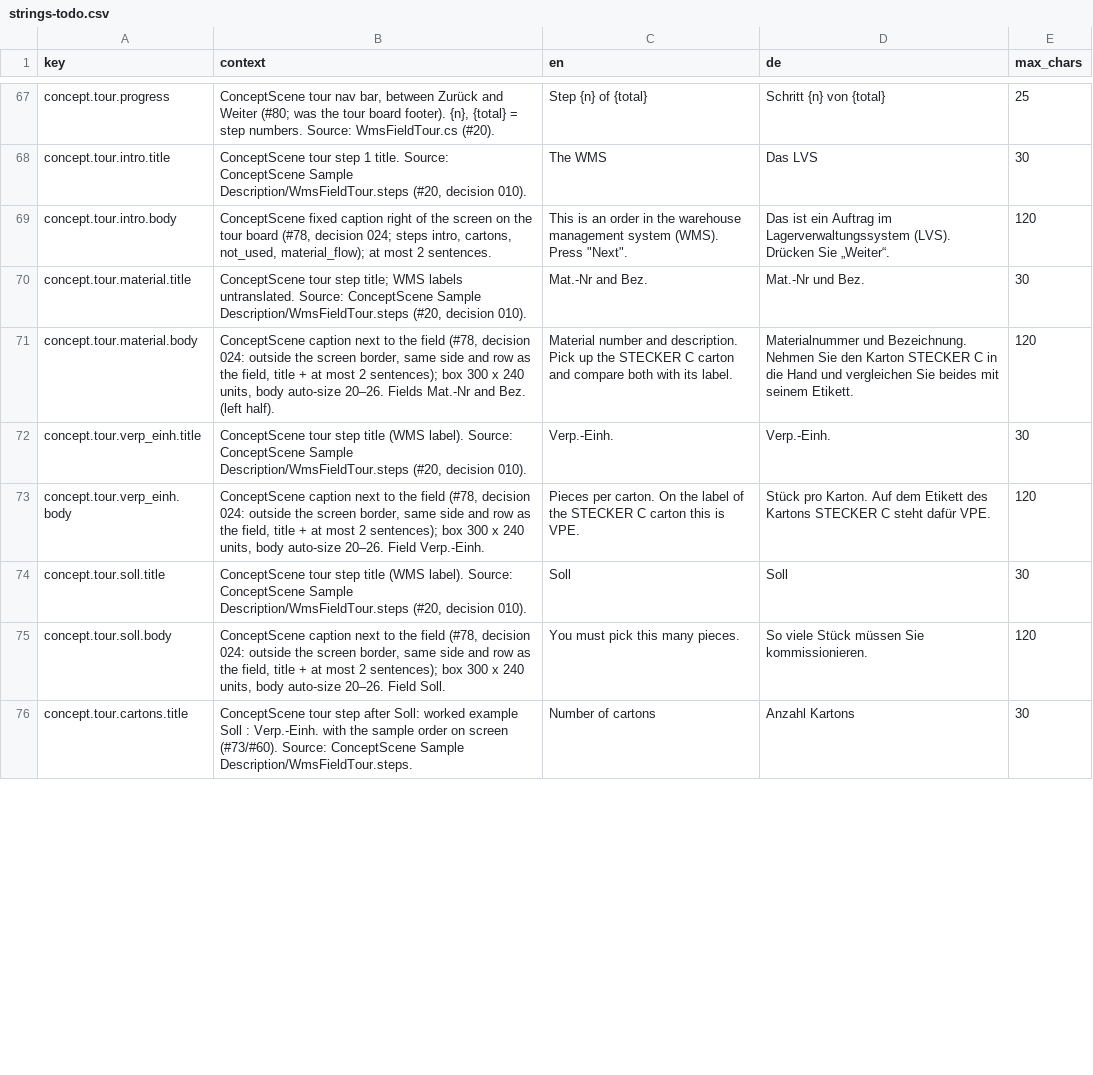
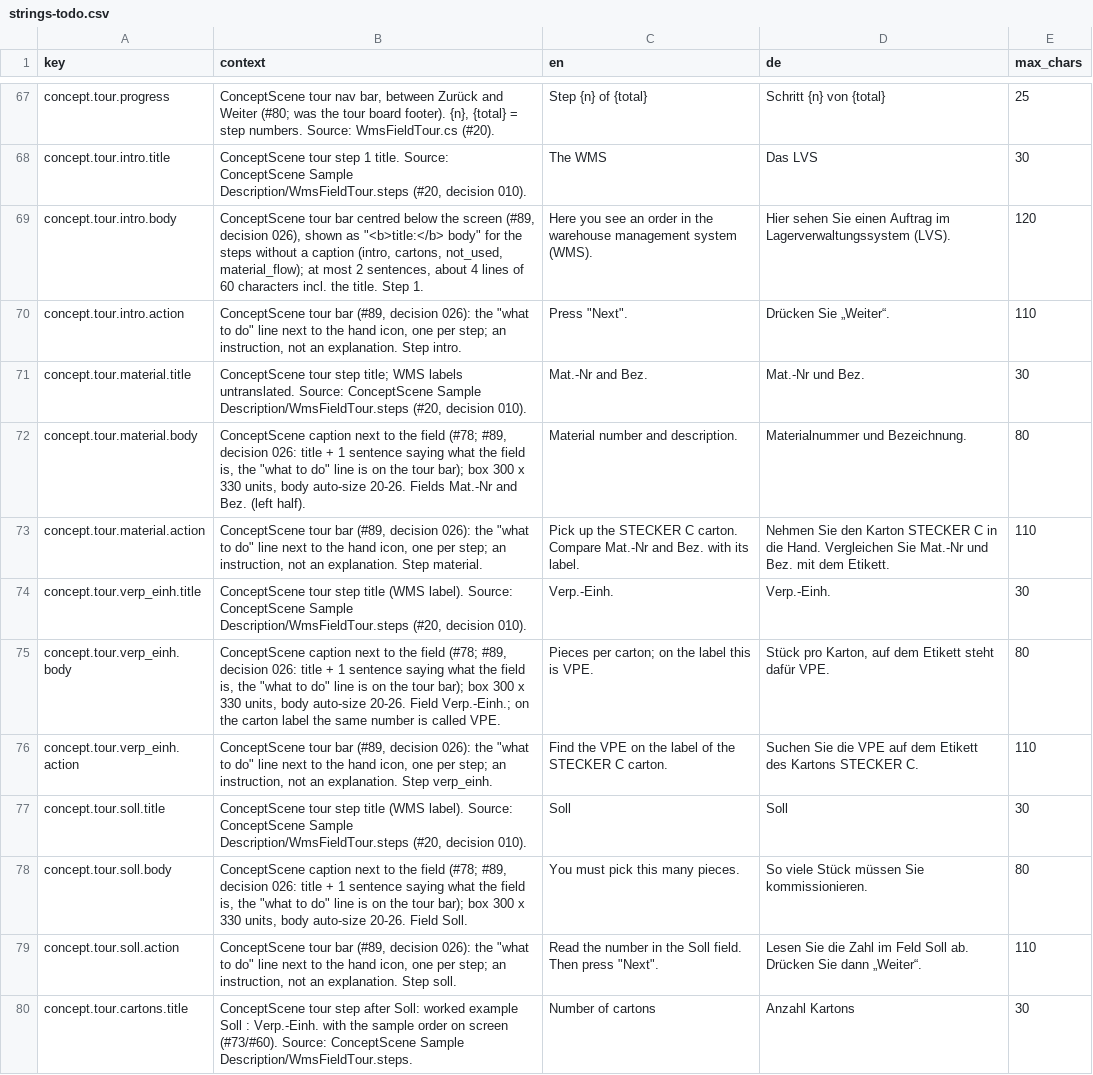
Before and after one commit to ttquynhdo/xrpick-v2, a CSV file: docs/i18n/strings-todo.csv, drawn as a sheet; only a part is shown, gaps mark what is left out; the diff covers the shown part only.

```diff
--- a/docs/i18n/strings-todo.csv
+++ b/docs/i18n/strings-todo.csv
@@ -68,9 +68,13 @@ concept.tour.progress,"ConceptScene tour nav bar, between Zurück and Weiter (#8
 concept.tour.intro.title,"ConceptScene tour step 1 title. Source: ConceptScene Sample Description/WmsFieldTour.steps (#20, decision 010).",The WMS,Das LVS,30
-concept.tour.intro.body,"ConceptScene fixed caption right of the screen on the tour board (#78, decision 024; steps intro, cartons, not_used, material_flow); at most 2 sentences.","This is an order in the warehouse management system (WMS). Press ""Next"".",Das ist ein Auftrag im Lagerverwaltungssystem (LVS). Drücken Sie „Weiter“.,120
+concept.tour.intro.body,"ConceptScene tour bar centred below the screen (#89, decision 026), shown as ""<b>title:</b> body"" for the steps without a caption (intro, cartons, not_used, material_flow); at most 2 sentences, about 4 lines of 60 characters incl. the title. Step 1.",Here you see an order in the warehouse management system (WMS).,Hier sehen Sie einen Auftrag im Lagerverwaltungssystem (LVS).,120
+concept.tour.intro.action,"ConceptScene tour bar (#89, decision 026): the ""what to do"" line next to the hand icon, one per step; an instruction, not an explanation. Step intro.","Press ""Next"".",Drücken Sie „Weiter“.,110
 concept.tour.material.title,"ConceptScene tour step title; WMS labels untranslated. Source: ConceptScene Sample Description/WmsFieldTour.steps (#20, decision 010).",Mat.-Nr and Bez.,Mat.-Nr und Bez.,30
-concept.tour.material.body,"ConceptScene caption next to the field (#78, decision 024: outside the screen border, same side and row as the field, title + at most 2 sentences); box 300 x 240 units, body auto-size 20–26. Fields Mat.-Nr and Bez. (left half).",Material number and description. Pick up the STECKER C carton and compare both with its label.,Materialnummer und Bezeichnung. Nehmen Sie den Karton STECKER C in die Hand und vergleichen Sie beides mit seinem Etikett.,120
+concept.tour.material.body,"ConceptScene caption next to the field (#78; #89, decision 026: title + 1 sentence saying what the field is, the ""what to do"" line is on the tour bar); box 300 x 330 units, body auto-size 20-26. Fields Mat.-Nr and Bez. (left half).",Material number and description.,Materialnummer und Bezeichnung.,80
+concept.tour.material.action,"ConceptScene tour bar (#89, decision 026): the ""what to do"" line next to the hand icon, one per step; an instruction, not an explanation. Step material.",Pick up the STECKER C carton. Compare Mat.-Nr and Bez. with its label.,Nehmen Sie den Karton STECKER C in die Hand. Vergleichen Sie Mat.-Nr und Bez. mit dem Etikett.,110
 concept.tour.verp_einh.title,"ConceptScene tour step title (WMS label). Source: ConceptScene Sample Description/WmsFieldTour.steps (#20, decision 010).",Verp.-Einh.,Verp.-Einh.,30
-concept.tour.verp_einh.body,"ConceptScene caption next to the field (#78, decision 024: outside the screen border, same side and row as the field, title + at most 2 sentences); box 300 x 240 units, body auto-size 20–26. Field Verp.-Einh.",Pieces per carton. On the label of the STECKER C carton this is VPE.,Stück pro Karton. Auf dem Etikett des Kartons STECKER C steht dafür VPE.,120
+concept.tour.verp_einh.body,"ConceptScene caption next to the field (#78; #89, decision 026: title + 1 sentence saying what the field is, the ""what to do"" line is on the tour bar); box 300 x 330 units, body auto-size 20-26. Field Verp.-Einh.; on the carton label the same number is called VPE.",Pieces per carton; on the label this is VPE.,"Stück pro Karton, auf dem Etikett steht dafür VPE.",80
+concept.tour.verp_einh.action,"ConceptScene tour bar (#89, decision 026): the ""what to do"" line next to the hand icon, one per step; an instruction, not an explanation. Step verp_einh.",Find the VPE on the label of the STECKER C carton.,Suchen Sie die VPE auf dem Etikett des Kartons STECKER C.,110
 concept.tour.soll.title,"ConceptScene tour step title (WMS label). Source: ConceptScene Sample Description/WmsFieldTour.steps (#20, decision 010).",Soll,Soll,30
-concept.tour.soll.body,"ConceptScene caption next to the field (#78, decision 024: outside the screen border, same side and row as the field, title + at most 2 sentences); box 300 x 240 units, body auto-size 20–26. Field Soll.",You must pick this many pieces.,So viele Stück müssen Sie kommissionieren.,120
+concept.tour.soll.body,"ConceptScene caption next to the field (#78; #89, decision 026: title + 1 sentence saying what the field is, the ""what to do"" line is on the tour bar); box 300 x 330 units, body auto-size 20-26. Field Soll.",You must pick this many pieces.,So viele Stück müssen Sie kommissionieren.,80
+concept.tour.soll.action,"ConceptScene tour bar (#89, decision 026): the ""what to do"" line next to the hand icon, one per step; an instruction, not an explanation. Step soll.","Read the number in the Soll field. Then press ""Next"".",Lesen Sie die Zahl im Feld Soll ab. Drücken Sie dann „Weiter“.,110
 concept.tour.cartons.title,ConceptScene tour step after Soll: worked example Soll : Verp.-Einh. with the sample order on screen (#73/#60). Source: ConceptScene Sample Description/WmsFieldTour.steps.,Number of cartons,Anzahl Kartons,30
```
Also changed, not shown: 7 added rows and 24 edited cells elsewhere in this file, docs/i18n/review-status.csv, 11 other files.
